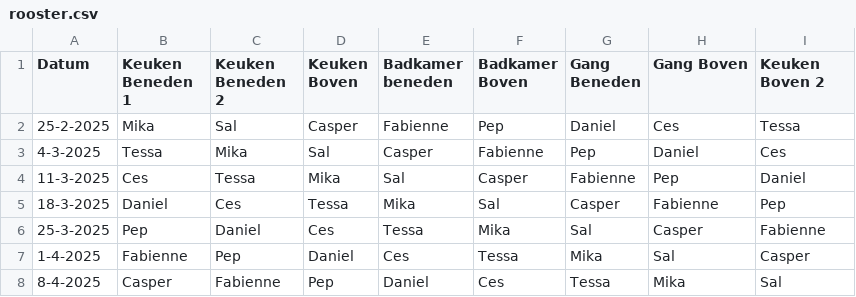
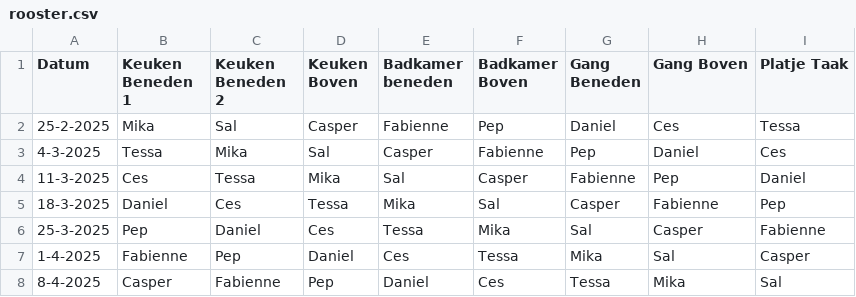
Before and after one commit to PepBaggen/bot, a CSV file: rooster.csv, drawn as a sheet; only a part is shown.

Commit message:
Update rooster.csv

```diff
--- a/rooster.csv
+++ b/rooster.csv
@@ -1,2 +1,2 @@
-Datum;Keuken Beneden 1;Keuken Beneden 2;Keuken Boven;Badkamer beneden;Badkamer Boven;Gang Beneden;Gang Boven;Keuken Boven 2
+Datum;Keuken Beneden 1;Keuken Beneden 2;Keuken Boven;Badkamer beneden;Badkamer Boven;Gang Beneden;Gang Boven;Platje Taak
 25-2-2025;Mika;Sal;Casper;Fabienne;Pep;Daniel;Ces;Tessa
```
